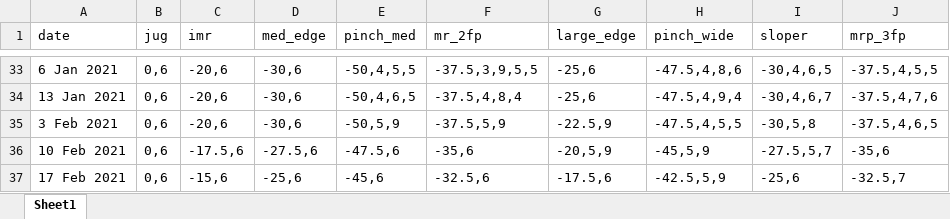
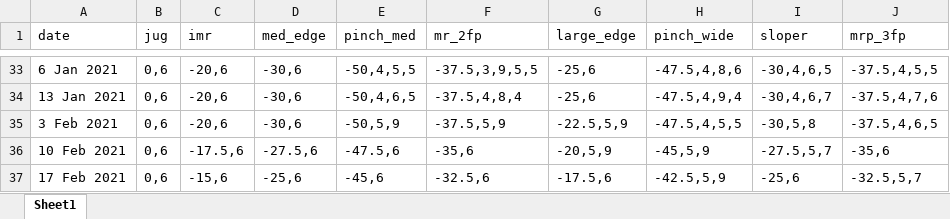
Before and after one commit to Tclack88/MountainProject, an Excel workbook: TrevorHB.xlsx, sheet Sheet1, drawn as a sheet; only a part is shown, gaps mark what is left out; values as stored, in another font and other column widths than the file's, no borders; the diff names each change by its address in the sheet, - before the commit and + after, or states it on an @@ line.

Commit message:
created quick error checker script for hangboard. Used this to fix two entries

```diff
--- a/TrevorHB.xlsx (sheet Sheet1)
+++ b/TrevorHB.xlsx (sheet Sheet1)
-G35 (large_edge): -22.5,9
+G35 (large_edge): -22.5,5,9
-J37 (mrp_3fp): -32.5,7
+J37 (mrp_3fp): -32.5,5,7
```
Also changed, not shown: 1 other file.
